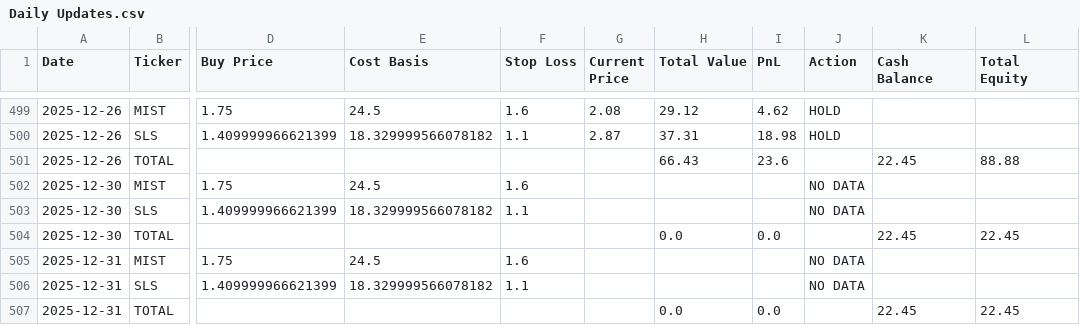
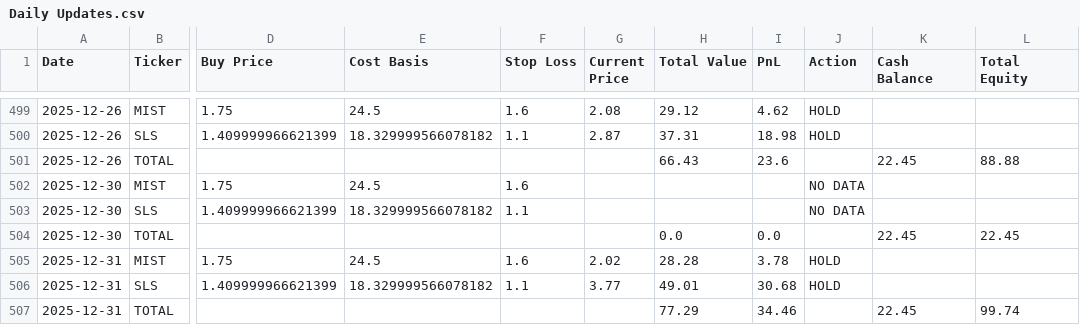
Before and after one commit to rpatil524/ChatGPT-Micro-Cap-Experiment, a CSV file: Scripts and CSV Files/Daily Updates.csv, drawn as a sheet; only a part is shown, gaps mark what is left out; the diff names each change by its address in the sheet, - before the commit and + after, or states it on an @@ line.

```diff
--- a/Scripts and CSV Files/Daily Updates.csv
+++ b/Scripts and CSV Files/Daily Updates.csv
-G505 (Current Price): (empty)
+G505 (Current Price): 2.02
-H505 (Total Value): (empty)
+H505 (Total Value): 28.28
-I505 (PnL): (empty)
+I505 (PnL): 3.78
-J505:J506 (Action): NO DATA
+J505:J506 (Action): HOLD
-G506 (Current Price): (empty)
+G506 (Current Price): 3.77
-H506 (Total Value): (empty)
+H506 (Total Value): 49.01
-I506 (PnL): (empty)
+I506 (PnL): 30.68
-H507 (Total Value): 0.0
+H507 (Total Value): 77.29
-I507 (PnL): 0.0
+I507 (PnL): 34.46
-L507 (Total Equity): 22.45
+L507 (Total Equity): 99.74
```
Also changed, not shown: 1 other file.
